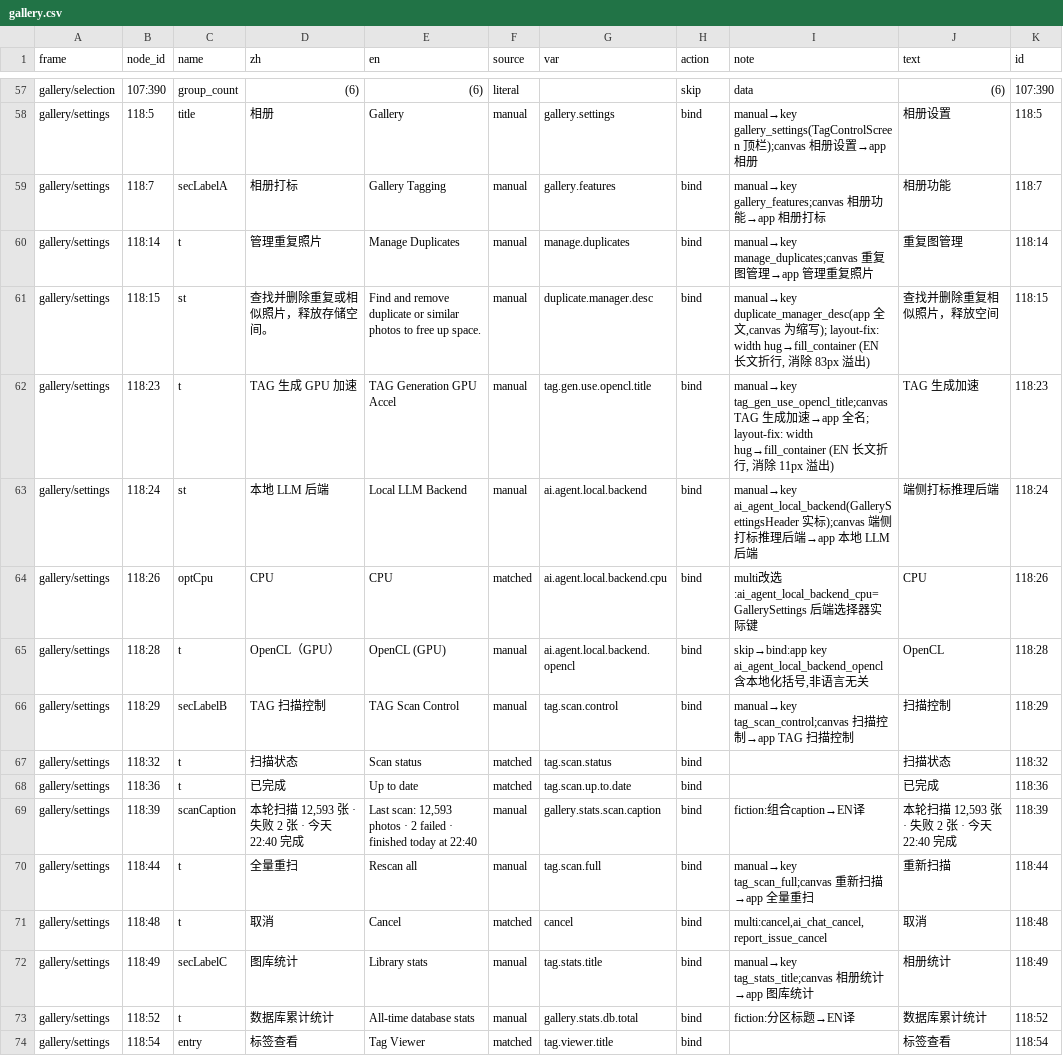
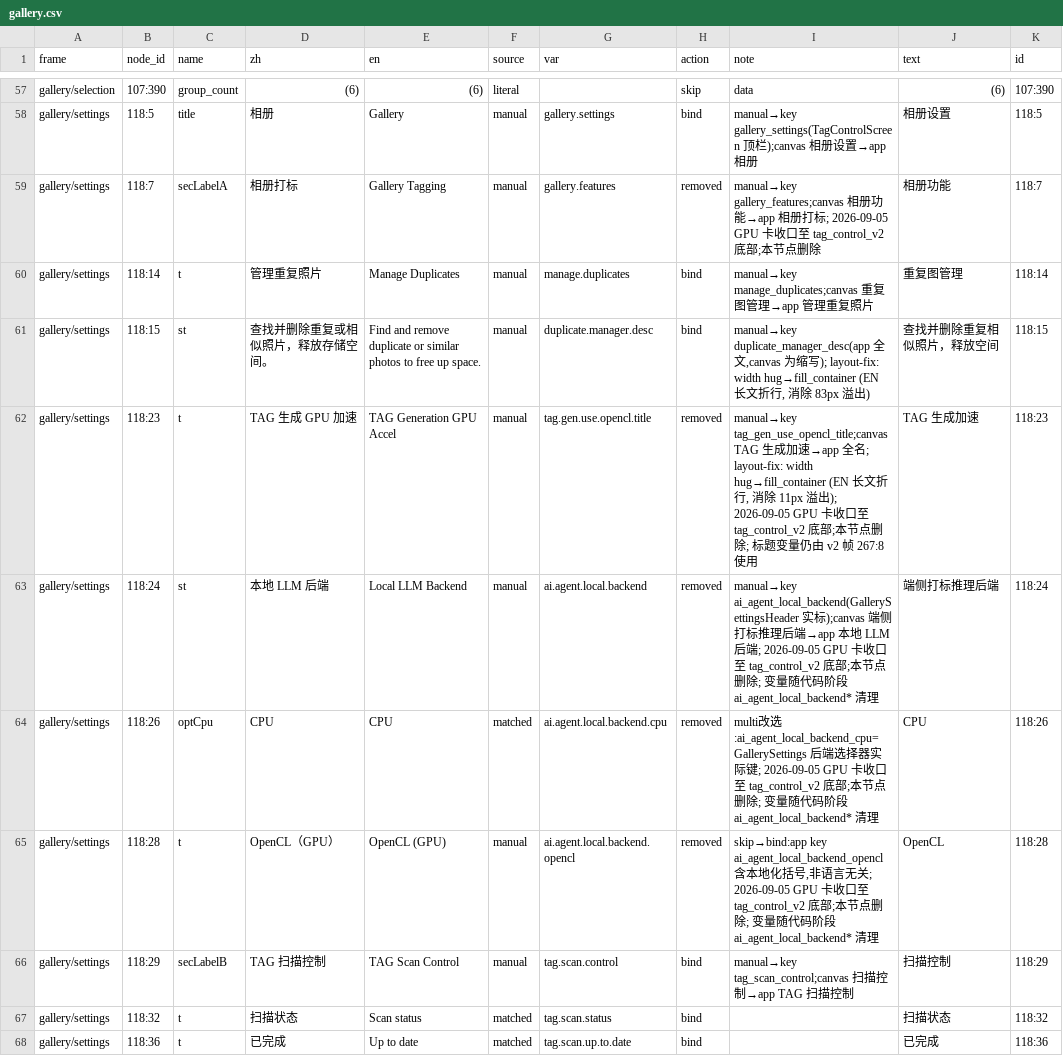
Before and after one commit to littleseven/PicMe, a CSV file: docs/08-UI-SPECS/screens/lang/gallery.csv, drawn as a sheet; only a part is shown, gaps mark what is left out; the shorter side is filled out with more unchanged rows; the diff names each change by its address in the sheet, - before the commit and + after, or states it on an @@ line.

```diff
--- a/docs/08-UI-SPECS/screens/lang/gallery.csv
+++ b/docs/08-UI-SPECS/screens/lang/gallery.csv
-H59 (action): bind
+H59 (action): removed
-I59 (note): …打标
+I59 (note): …打标; 2026-09-05 GPU 卡收口至 tag_control_v2 底部;本节点删除
-H62:H65 (action): bind
+H62:H65 (action): removed
-I62 (note): …溢出)
+I62 (note): …溢出); 2026-09-05 GPU 卡收口至 tag_control_v2 底部;本节点删除; 标题变量仍由 v2 帧 267:8 使用
-I63 (note): …后端
+I63 (note): …后端; 2026-09-05 GPU 卡收口至 tag_control_v2 底部;本节点删除; 变量随代码阶段 ai_agent_local_backend* 清理
-I64 (note): …际键
+I64 (note): …际键; 2026-09-05 GPU 卡收口至 tag_control_v2 底部;本节点删除; 变量随代码阶段 ai_agent_local_backend* 清理
-I65 (note): …无关
+I65 (note): …无关; 2026-09-05 GPU 卡收口至 tag_control_v2 底部;本节点删除; 变量随代码阶段 ai_agent_local_backend* 清理
```
Also changed, not shown: 1 other file.
